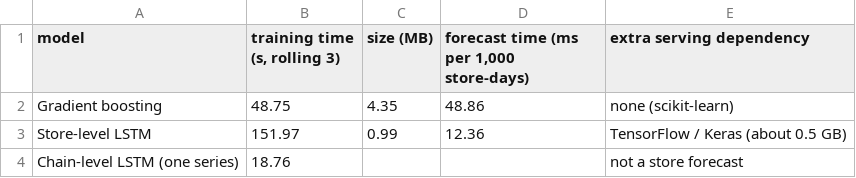
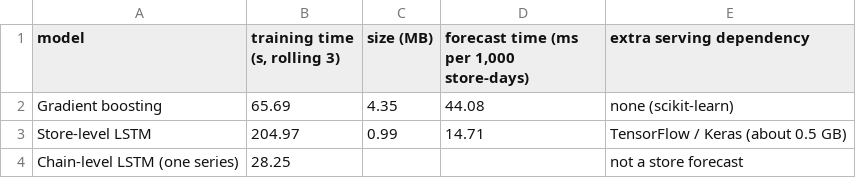
Before and after one commit to srishkyra/NEXTHIKES-IT-SOLUTIONS-Pvt.-Ltd.---PROJECT-6, a CSV file: outputs/tables/table_8_28_cost_of_the_candidate_models.csv, drawn as a sheet.

```diff
--- a/outputs/tables/table_8_28_cost_of_the_candidate_models.csv
+++ b/outputs/tables/table_8_28_cost_of_the_candidate_models.csv
@@ -1,4 +1,4 @@
 model,"training time (s, rolling 3)",size (MB),"forecast time (ms per 1,000 store-days)",extra serving dependency
-Gradient boosting,48.75,4.35,48.86,none (scikit-learn)
-Store-level LSTM,151.97,0.99,12.36,TensorFlow / Keras (about 0.5 GB)
-Chain-level LSTM (one series),18.76,,,not a store forecast
+Gradient boosting,65.69,4.35,44.08,none (scikit-learn)
+Store-level LSTM,204.97,0.99,14.71,TensorFlow / Keras (about 0.5 GB)
+Chain-level LSTM (one series),28.25,,,not a store forecast
```
Also changed, not shown: outputs/figure_index.csv, 21 other files.
